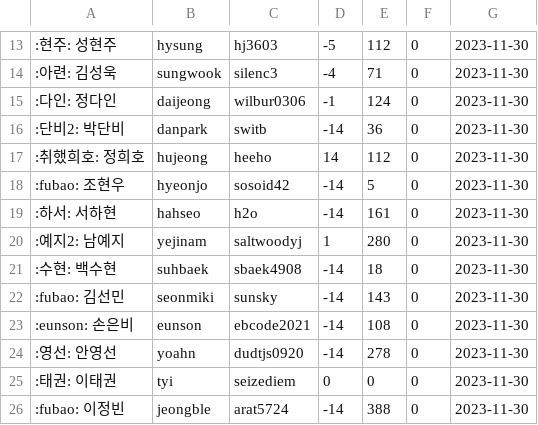
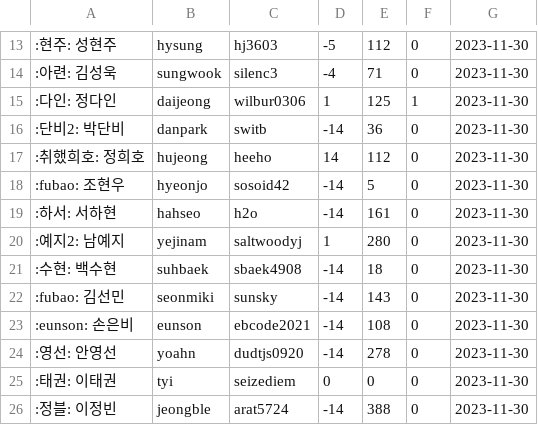
Before and after one commit to 0D0S/odos, a CSV file: doc/solved.csv, drawn as a sheet; only a part is shown, gaps mark what is left out; the diff names each change by its address in the sheet, - before the commit and + after, or states it on an @@ line.

Commit message:
:memo: Update 2023.11.30 16:50 & 이정빈 아이콘 변경

```diff
--- a/doc/solved.csv
+++ b/doc/solved.csv
-D15: -1
+D15: 1
-E15: 124
+E15: 125
-F15: 0
+F15: 1
-A26: :fubao: 이정빈
+A26: :정블: 이정빈
```
